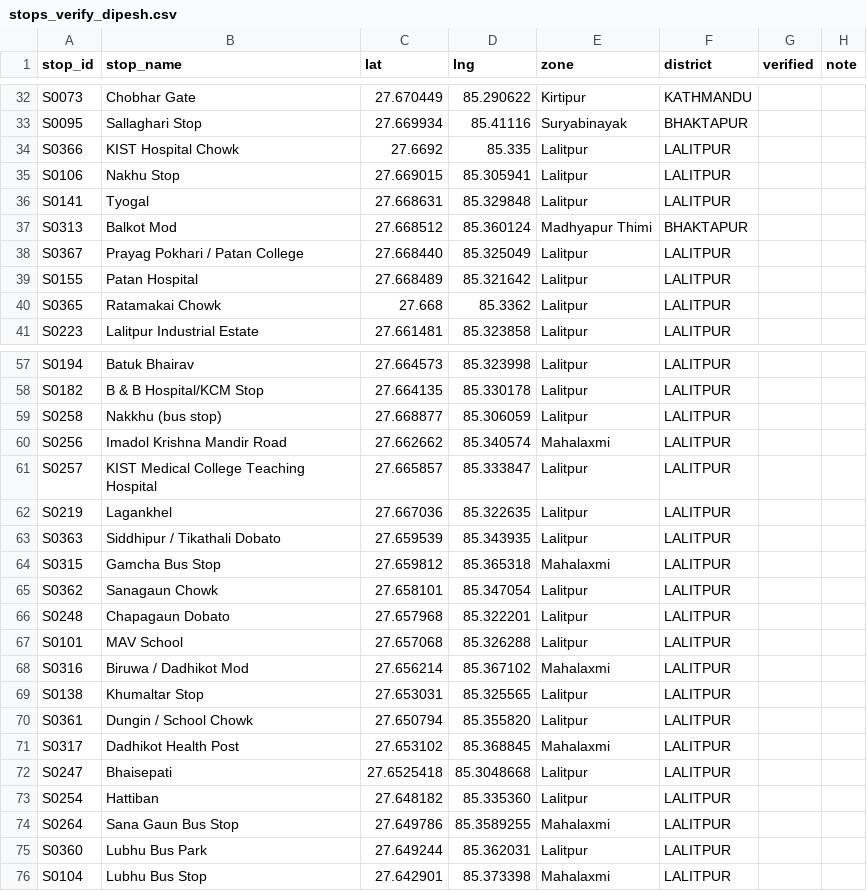
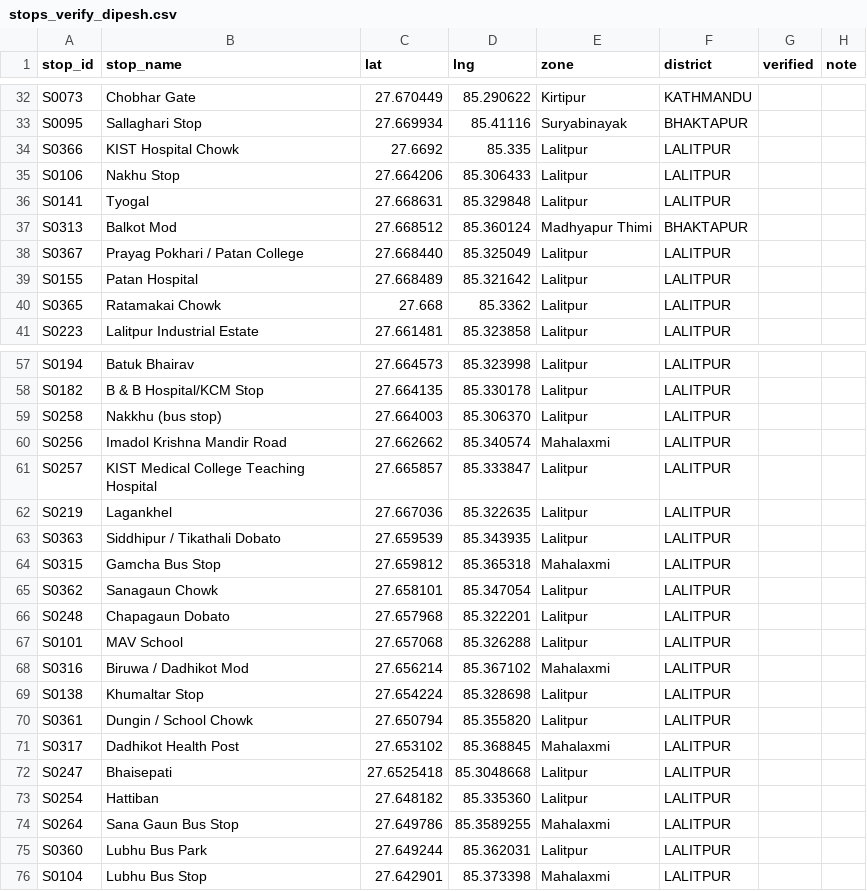
Before and after one commit to dineshbhatta012/minor-project-BE, a CSV file: data/verification/stops_verify_dipesh.csv, drawn as a sheet; only a part is shown, gaps mark what is left out; the diff covers the shown part only.

```diff
--- a/data/verification/stops_verify_dipesh.csv
+++ b/data/verification/stops_verify_dipesh.csv
@@ -34,3 +34,3 @@ S0095,Sallaghari Stop,27.669934,85.41116,Suryabinayak,BHAKTAPUR,,
 S0366,KIST Hospital Chowk,27.6692,85.335,Lalitpur,LALITPUR,,
-S0106,Nakhu Stop,27.669015,85.305941,Lalitpur,LALITPUR,,
+S0106,Nakhu Stop,27.664206,85.306433,Lalitpur,LALITPUR,,
 S0141,Tyogal,27.668631,85.329848,Lalitpur,LALITPUR,,
@@ -58,3 +58,3 @@ S0194,Batuk Bhairav,27.664573,85.323998,Lalitpur,LALITPUR,,
 S0182,B & B Hospital/KCM Stop,27.664135,85.330178,Lalitpur,LALITPUR,,
-S0258,Nakkhu (bus stop),27.668877,85.306059,Lalitpur,LALITPUR,,
+S0258,Nakkhu (bus stop),27.664003,85.306370,Lalitpur,LALITPUR,,
 S0256,Imadol Krishna Mandir Road,27.662662,85.340574,Mahalaxmi,LALITPUR,,
@@ -68,3 +68,3 @@ S0101,MAV School,27.657068,85.326288,Lalitpur,LALITPUR,,
 S0316,Biruwa / Dadhikot Mod,27.656214,85.367102,Mahalaxmi,LALITPUR,,
-S0138,Khumaltar Stop,27.653031,85.325565,Lalitpur,LALITPUR,,
+S0138,Khumaltar Stop,27.654224,85.328698,Lalitpur,LALITPUR,,
 S0361,Dungin / School Chowk,27.650794,85.355820,Lalitpur,LALITPUR,,
```
Also changed, not shown: 15 added rows and 6 edited cells elsewhere in this file, data/processed/route_stops_clean.csv, data/processed/stops_clean.csv, 9 other files.
